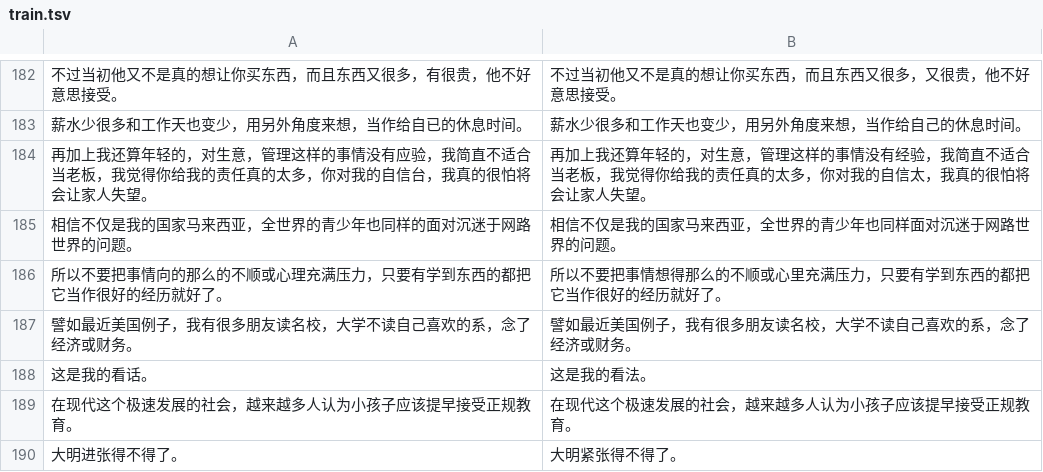
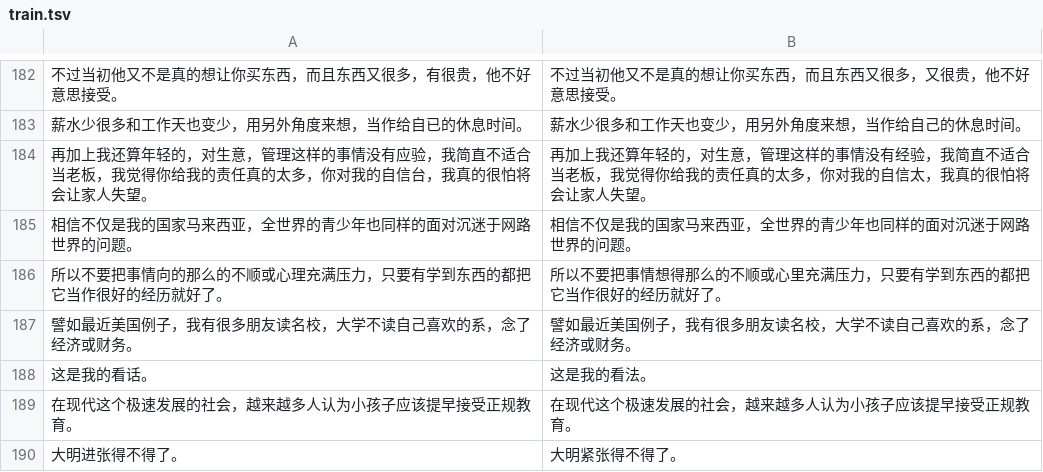
Before and after one commit to rongruosong/CSC, a TSV file: data/sighan_2015/train.tsv, drawn as a sheet; only a part is shown, gaps mark what is left out.

Commit message:
modify train.tsv

```diff
--- a/data/sighan_2015/train.tsv
+++ b/data/sighan_2015/train.tsv
@@ -184,3 +184,3 @@
 再加上我还算年轻的，对生意，管理这样的事情没有应验，我简直不适合当老板，我觉得你给我的责任真的太多，你对我的自信台，我真的很怕将会让家人失望。	再加上我还算年轻的，对生意，管理这样的事情没有经验，我简直不适合当老板，我觉得你给我的责任真的太多，你对我的自信太，我真的很怕将会让家人失望。
-相信不仅是我的国家马来西亚，全世界的青少年也同样的面对沉迷于网路世界的问题。	相信不仅是我的国家马来西亚，全世界的青少年也同样面对沉迷于网路世界的问题。
+相信不仅是我的国家马来西亚，全世界的青少年也同样的面对沉迷于网路世界的问题。	相信不仅是我的国家马来西亚，全世界的青少年也同样的面对沉迷于网路世界的问题。
 所以不要把事情向的那么的不顺或心理充满压力，只要有学到东西的都把它当作很好的经历就好了。	所以不要把事情想得那么的不顺或心里充满压力，只要有学到东西的都把它当作很好的经历就好了。
```
Also changed, not shown: 2 other files.
